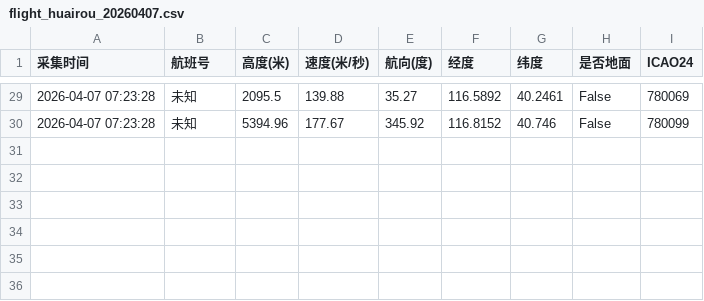
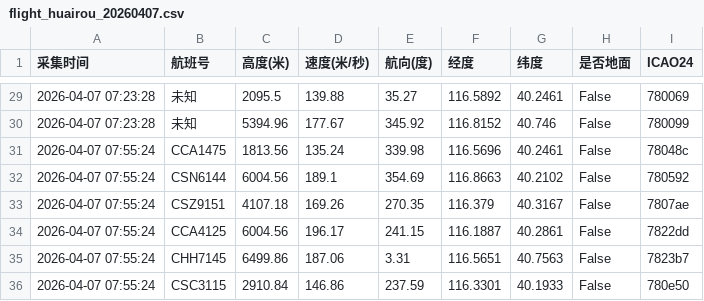
Before and after one commit to 5sncwcvt4h-star/plane, a CSV file: data/202604/flight_huairou_20260407.csv, drawn as a sheet; only a part is shown, gaps mark what is left out; the diff names each change by its address in the sheet, - before the commit and + after, or states it on an @@ line.

```diff
--- a/data/202604/flight_huairou_20260407.csv
+++ b/data/202604/flight_huairou_20260407.csv
+row 31: 2026-04-07 07:55:24 | CCA1475 | 1813.56 | 135.24 | 339.98 | 116.5696 | 40.2461 | False | 78048c
+row 32: 2026-04-07 07:55:24 | CSN6144 | 6004.56 | 189.1 | 354.69 | 116.8663 | 40.2102 | False | 780592
+row 33: 2026-04-07 07:55:24 | CSZ9151 | 4107.18 | 169.26 | 270.35 | 116.379 | 40.3167 | False | 7807ae
+row 34: 2026-04-07 07:55:24 | CCA4125 | 6004.56 | 196.17 | 241.15 | 116.1887 | 40.2861 | False | 7822dd
+row 35: 2026-04-07 07:55:24 | CHH7145 | 6499.86 | 187.06 | 3.31 | 116.5651 | 40.7563 | False | 7823b7
+row 36: 2026-04-07 07:55:24 | CSC3115 | 2910.84 | 146.86 | 237.59 | 116.3301 | 40.1933 | False | 780e50
```
